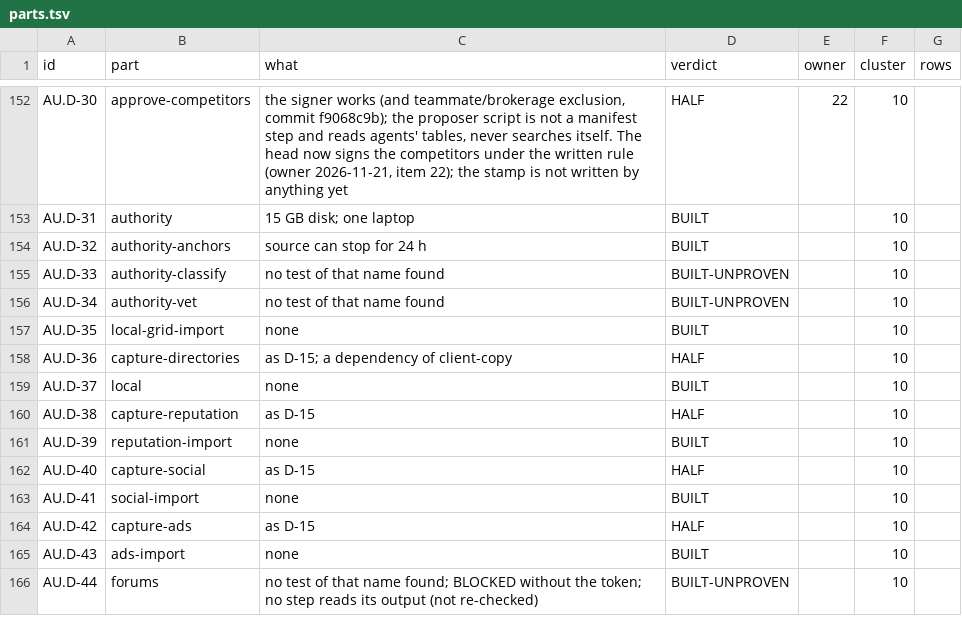
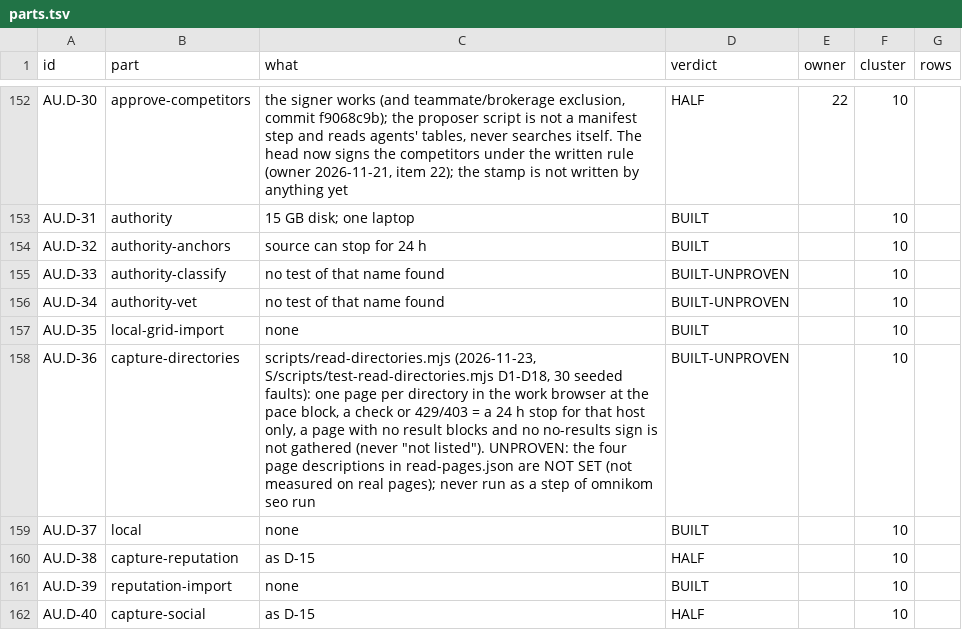
Before and after one commit to Omnikom-platform/omnikom-platform, a TSV file: work/map/parts.tsv, drawn as a sheet; only a part is shown, gaps mark what is left out; the shorter side is filled out with more unchanged rows.

```diff
--- a/work/map/parts.tsv
+++ b/work/map/parts.tsv
@@ -157,3 +157,3 @@ AU.D-34	authority-vet	no test of that name found	BUILT-UNPROVEN		10
 AU.D-35	local-grid-import	none	BUILT		10	
-AU.D-36	capture-directories	as D-15; a dependency of client-copy	HALF		10	
+AU.D-36	capture-directories	scripts/read-directories.mjs (2026-11-23, S/scripts/test-read-directories.mjs D1-D18, 30 seeded faults): one page per directory in the work browser at the pace block, a check or 429/403 = a 24 h stop for that host only, a page with no result blocks and no no-results sign is not gathered (never "not listed"). UNPROVEN: the four page descriptions in read-pages.json are NOT SET (not measured on real pages); never run as a step of omnikom seo run	BUILT-UNPROVEN		10	
 AU.D-37	local	none	BUILT		10	
```
Also changed, not shown: 14 other files.
